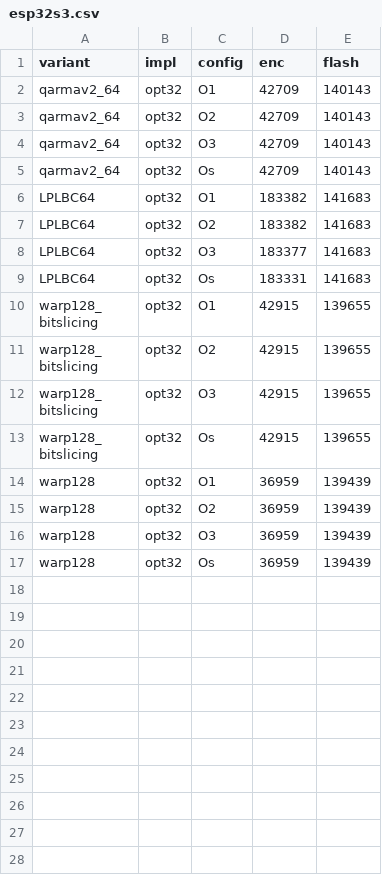
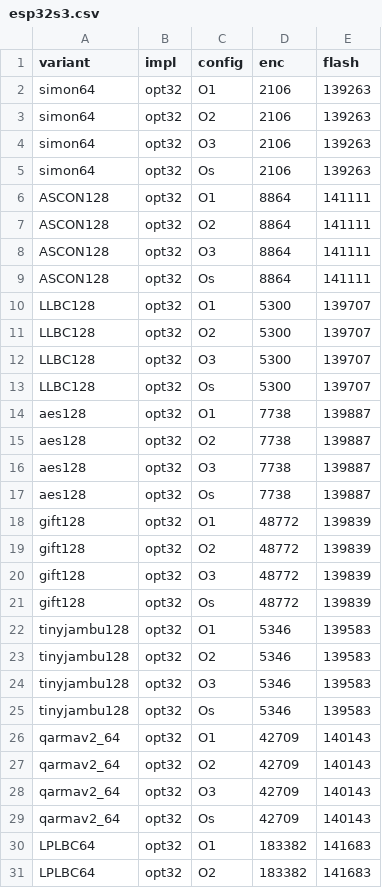
Before and after one commit to jiahaoxiang2000/LCB, a CSV file: benchmarks/esp32s3.csv, drawn as a sheet; only a part is shown; the shorter side is filled out with more unchanged rows.

Commit message:
test: Update benchmark results in README.md and esp32s3.csv for various cipher implementations

```diff
--- a/benchmarks/esp32s3.csv
+++ b/benchmarks/esp32s3.csv
@@ -1,2 +1,26 @@
 variant,impl,config,enc,flash
+simon64,opt32,O1,2106,139263
+simon64,opt32,O2,2106,139263
+simon64,opt32,O3,2106,139263
+simon64,opt32,Os,2106,139263
+ASCON128,opt32,O1,8864,141111
+ASCON128,opt32,O2,8864,141111
+ASCON128,opt32,O3,8864,141111
+ASCON128,opt32,Os,8864,141111
+LLBC128,opt32,O1,5300,139707
+LLBC128,opt32,O2,5300,139707
+LLBC128,opt32,O3,5300,139707
+LLBC128,opt32,Os,5300,139707
+aes128,opt32,O1,7738,139887
+aes128,opt32,O2,7738,139887
+aes128,opt32,O3,7738,139887
+aes128,opt32,Os,7738,139887
+gift128,opt32,O1,48772,139839
+gift128,opt32,O2,48772,139839
+gift128,opt32,O3,48772,139839
+gift128,opt32,Os,48772,139839
+tinyjambu128,opt32,O1,5346,139583
+tinyjambu128,opt32,O2,5346,139583
+tinyjambu128,opt32,O3,5346,139583
+tinyjambu128,opt32,Os,5346,139583
 qarmav2_64,opt32,O1,42709,140143
```
Also changed, not shown: 1 other file.
